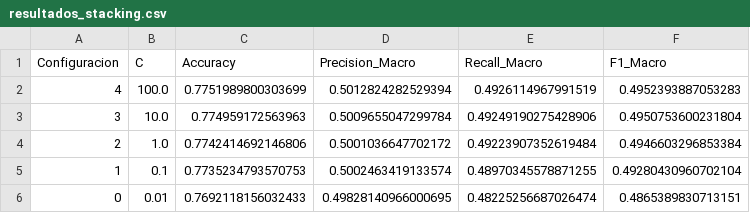
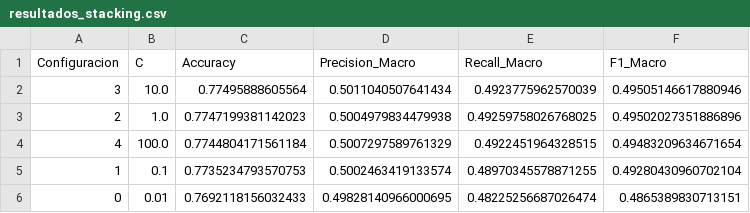
Before and after one commit to emicerrate/Trabajo-Integrador-Mineria-de-Datos-y-Aprendizaje-Automatico, a CSV file: Abalone/processed/resultados_stacking.csv, drawn as a sheet.

```diff
--- a/Abalone/processed/resultados_stacking.csv
+++ b/Abalone/processed/resultados_stacking.csv
@@ -1,5 +1,5 @@
 Configuracion,C,Accuracy,Precision_Macro,Recall_Macro,F1_Macro
-4,100.0,0.7751989800303699,0.5012824282529394,0.4926114967991519,0.4952393887053283
-3,10.0,0.774959172563963,0.5009655047299784,0.49249190275428906,0.4950753600231804
-2,1.0,0.7742414692146806,0.5001036647702172,0.49223907352619484,0.4946603296853384
+3,10.0,0.77495888605564,0.5011040507641434,0.4923775962570039,0.49505146617880946
+2,1.0,0.7747199381142023,0.5004979834479938,0.49259758026768025,0.49502027351886896
+4,100.0,0.7744804171561184,0.5007297589761329,0.4922451964328515,0.49483209634671654
 1,0.1,0.7735234793570753,0.5002463419133574,0.48970345578871255,0.49280430960702104
```
Also changed, not shown: 1 other file.
